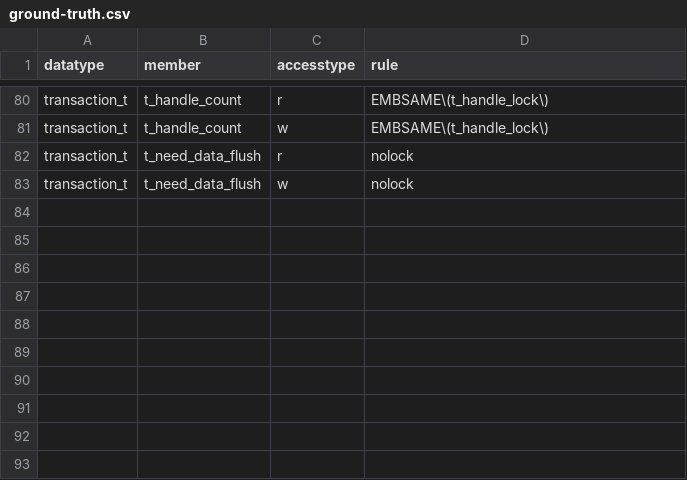
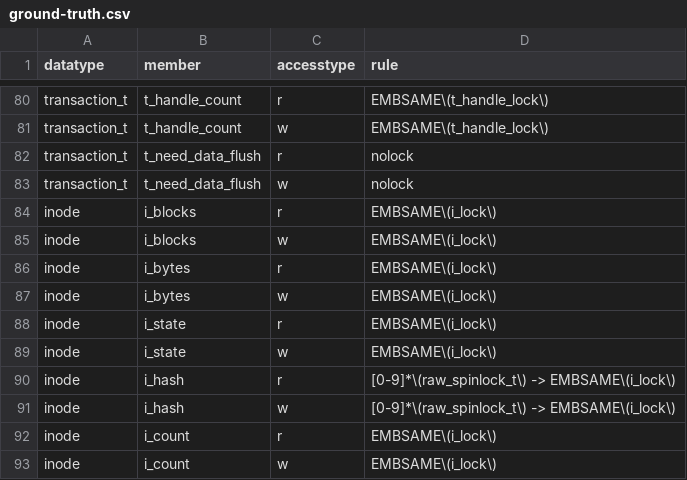
Before and after one commit to merlinscholz/lockdoc-tools, a CSV file: data/ground-truth.csv, drawn as a sheet; only a part is shown, gaps mark what is left out.

Commit message:
Partially added ground truth for struct inode

```diff
--- a/data/ground-truth.csv
+++ b/data/ground-truth.csv
@@ -83 +83,11 @@ transaction_t;t_need_data_flush;r;nolock
 transaction_t;t_need_data_flush;w;nolock
+inode;i_blocks;r;EMBSAME\(i_lock\)
+inode;i_blocks;w;EMBSAME\(i_lock\)
+inode;i_bytes;r;EMBSAME\(i_lock\)
+inode;i_bytes;w;EMBSAME\(i_lock\)
+inode;i_state;r;EMBSAME\(i_lock\)
+inode;i_state;w;EMBSAME\(i_lock\)
+inode;i_hash;r;[0-9]*\(raw_spinlock_t\) -> EMBSAME\(i_lock\)
+inode;i_hash;w;[0-9]*\(raw_spinlock_t\) -> EMBSAME\(i_lock\)
+inode;i_count;r;EMBSAME\(i_lock\)
+inode;i_count;w;EMBSAME\(i_lock\)
```
